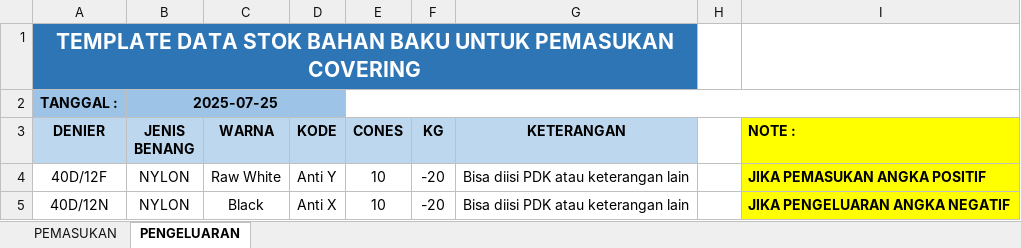
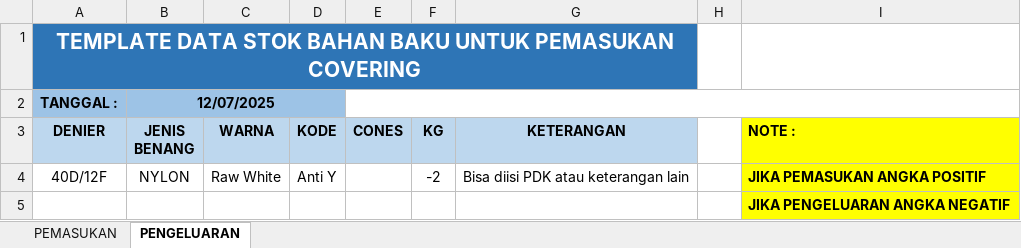
Before and after one commit to Kahatexdev/MaterialSystem, an Excel workbook: public/template/FORMAT_IMPORT_STOK BAHAN_BAKU_COVERING.xlsx, sheet PENGELUARAN, drawn as a sheet; values as stored, in another font and other column widths than the file's, no borders; removed rows and columns are numbered as before the commit, all else as after; the diff names each change by its address in the sheet, - before the commit and + after, or states it on an @@ line.

```diff
--- a/public/template/FORMAT_IMPORT_STOK BAHAN_BAKU_COVERING.xlsx (sheet PENGELUARAN)
+++ b/public/template/FORMAT_IMPORT_STOK BAHAN_BAKU_COVERING.xlsx (sheet PENGELUARAN)
-B2 (JENIS BENANG): 2025-07-25
+B2 (JENIS BENANG): 12/07/2025
-E4 (CONES): 10
+E4 (CONES): (empty)
-F4 (KG): -20
+F4 (KG): -2
-row 5: 40D/12N | NYLON | Black | Anti X | 10 | -20 | Bisa diisi PDK atau keterangan lain |  | JIKA PENGELUARAN ANGKA NEGATIF
+row 5:  |  |  |  |  |  |  |  | JIKA PENGELUARAN ANGKA NEGATIF
```
Also changed, not shown: sheet PEMASUKAN, public/template/FORMAT_IMPORT_STOK_COVERING.xlsx, 3 other files.
